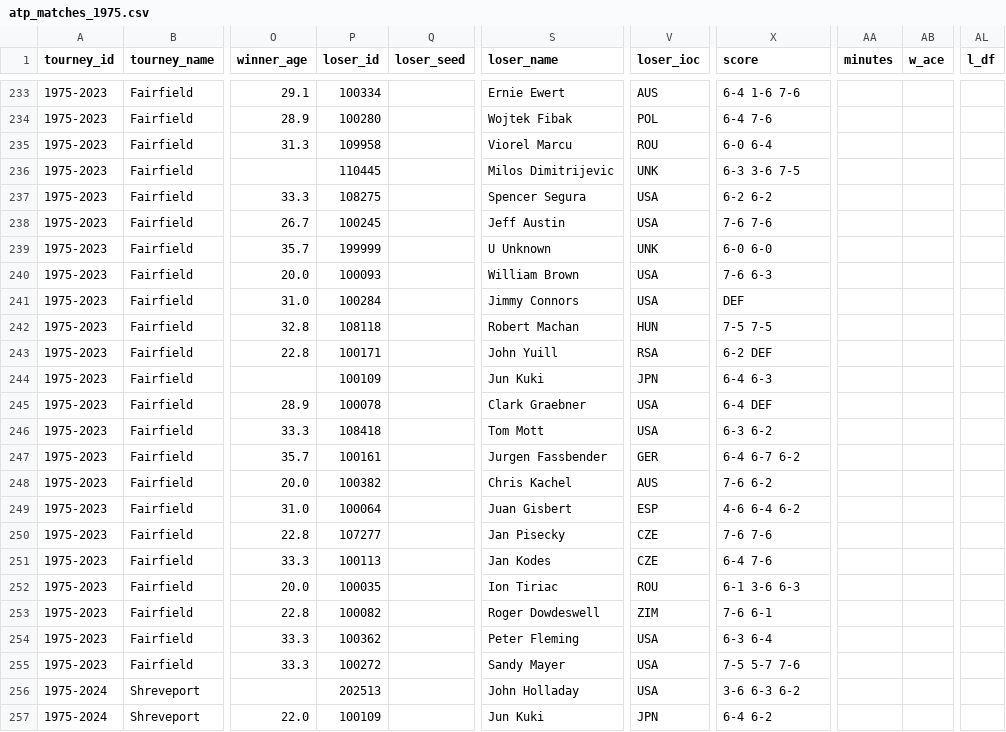
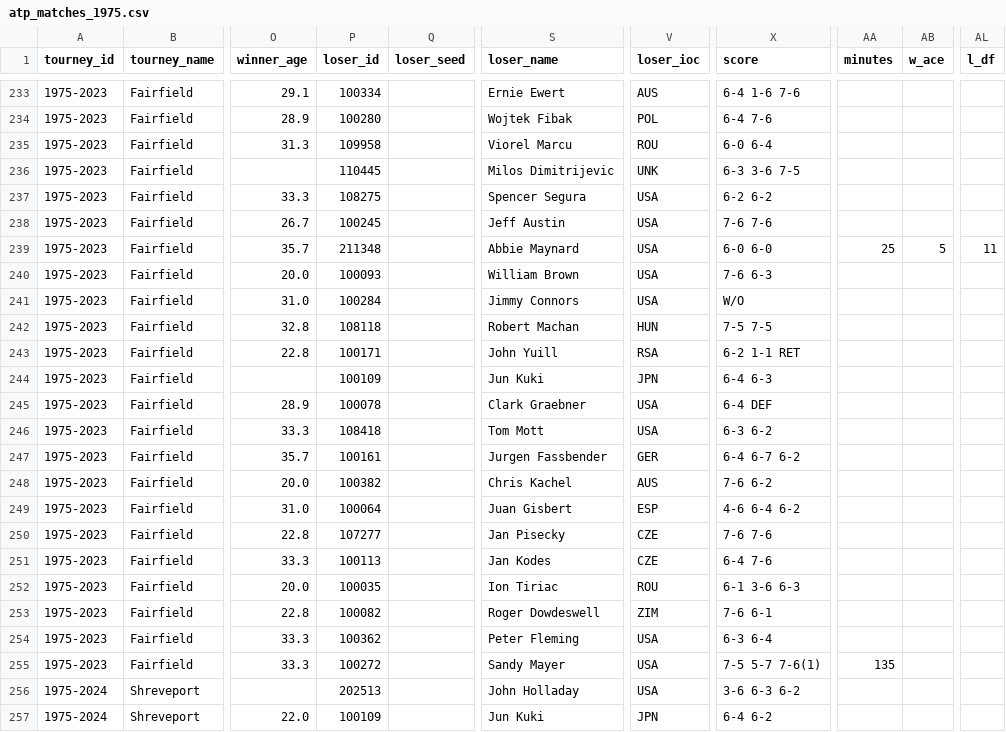
Before and after one commit to JeffSackmann/tennis_atp, a CSV file: atp_matches_1975.csv, drawn as a sheet; only a part is shown, gaps mark what is left out; the diff names each change by its address in the sheet, - before the commit and + after, or states it on an @@ line.

Commit message:
1975 fairfield cleanup
- add Abbie Maynard, per #192
- add a few stats from Tiriac-Maynard
- add tb score and match time for the final
- change two DEFs (connors and yuill) to W/O and RET
- note: the Graebner DEF to Kodes really is a default

```diff
--- a/atp_matches_1975.csv
+++ b/atp_matches_1975.csv
-P239 (loser_id): 199999
+P239 (loser_id): 211348
-S239 (loser_name): U Unknown
+S239 (loser_name): Abbie Maynard
-V239 (loser_ioc): UNK
+V239 (loser_ioc): USA
-AA239 (minutes): (empty)
+AA239 (minutes): 25
-AB239 (w_ace): (empty)
+AB239 (w_ace): 5
-AL239 (l_df): (empty)
+AL239 (l_df): 11
-X241 (score): DEF
+X241 (score): W/O
-X243 (score): 6-2 DEF
+X243 (score): 6-2 1-1 RET
-X255 (score): 7-5 5-7 7-6
+X255 (score): 7-5 5-7 7-6(1)
-AA255 (minutes): (empty)
+AA255 (minutes): 135
```
Also changed, not shown: 1 other file.
